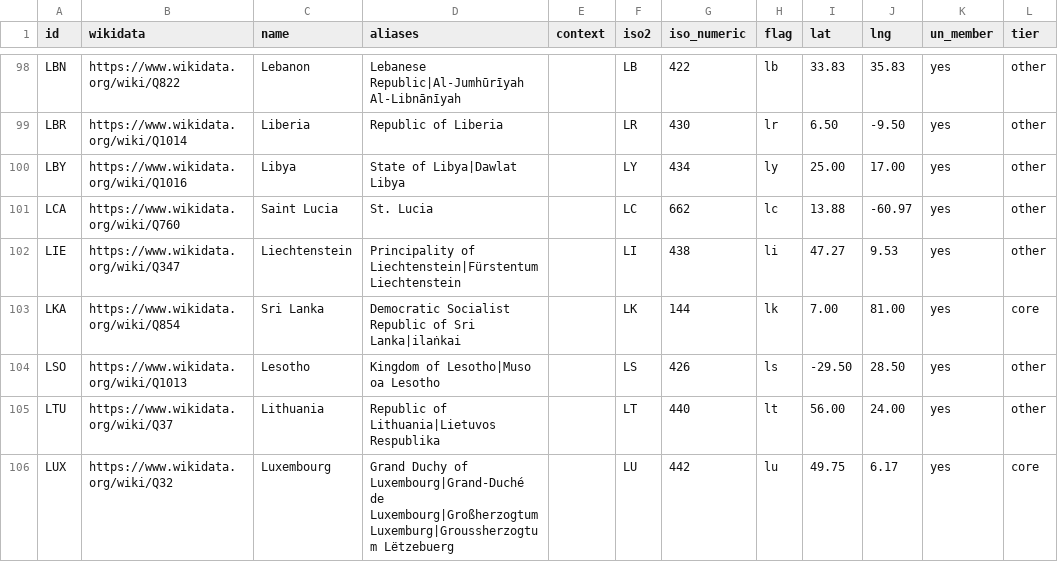
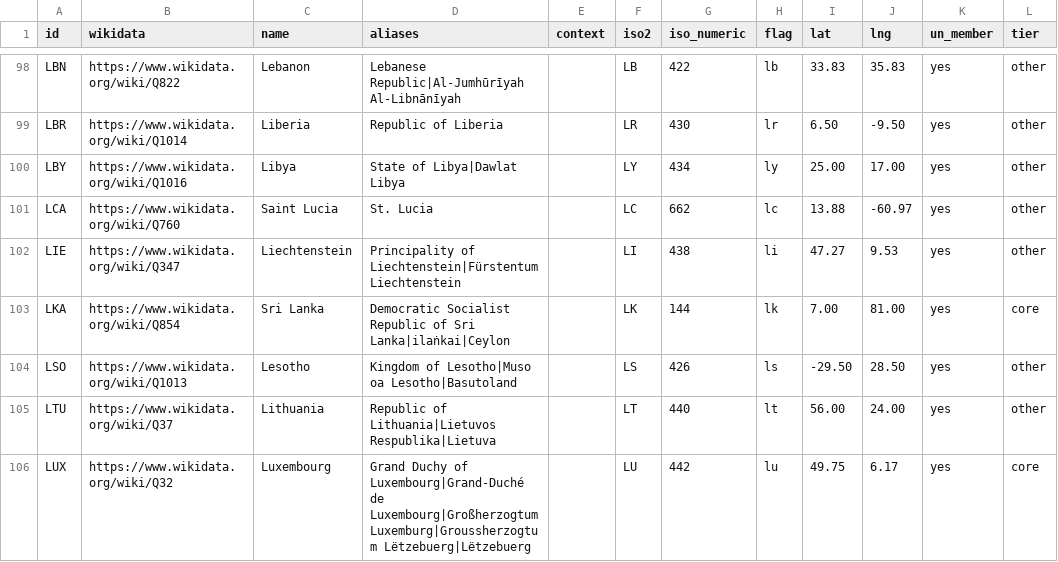
Before and after one commit to MJD2008/GloboKnot, a CSV file: data/countries/countries.csv, drawn as a sheet; only a part is shown, gaps mark what is left out; the diff covers the shown part only.

```diff
--- a/data/countries/countries.csv
+++ b/data/countries/countries.csv
@@ -102,5 +102,5 @@ LCA,https://www.wikidata.org/wiki/Q760,Saint Lucia,St. Lucia,,LC,662,lc,13.88,-6
 LIE,https://www.wikidata.org/wiki/Q347,Liechtenstein,Principality of Liechtenstein|Fürstentum Liechtenstein,,LI,438,li,47.27,9.53,yes,other
-LKA,https://www.wikidata.org/wiki/Q854,Sri Lanka,Democratic Socialist Republic of Sri Lanka|ilaṅkai,,LK,144,lk,7.00,81.00,yes,core
-LSO,https://www.wikidata.org/wiki/Q1013,Lesotho,Kingdom of Lesotho|Muso oa Lesotho,,LS,426,ls,-29.50,28.50,yes,other
-LTU,https://www.wikidata.org/wiki/Q37,Lithuania,Republic of Lithuania|Lietuvos Respublika,,LT,440,lt,56.00,24.00,yes,other
-LUX,https://www.wikidata.org/wiki/Q32,Luxembourg,Grand Duchy of Luxembourg|Grand-Duché de Luxembourg|Großherzogtum Luxemburg|Groussherzogtum Lëtzebuerg,,LU,442,lu,49.75,6.17,yes,core
+LKA,https://www.wikidata.org/wiki/Q854,Sri Lanka,Democratic Socialist Republic of Sri Lanka|ilaṅkai|Ceylon,,LK,144,lk,7.00,81.00,yes,core
+LSO,https://www.wikidata.org/wiki/Q1013,Lesotho,Kingdom of Lesotho|Muso oa Lesotho|Basutoland,,LS,426,ls,-29.50,28.50,yes,other
+LTU,https://www.wikidata.org/wiki/Q37,Lithuania,Republic of Lithuania|Lietuvos Respublika|Lietuva,,LT,440,lt,56.00,24.00,yes,other
+LUX,https://www.wikidata.org/wiki/Q32,Luxembourg,Grand Duchy of Luxembourg|Grand-Duché de Luxembourg|Großherzogtum Luxemburg|Groussherzogtum Lëtzebuerg|Lëtzebuerg,,LU,442,lu,49.75,6.17,yes,core
```
Also changed, not shown: 40 edited cells elsewhere in this file, data/countries/cities.csv, data/countries/names.csv, 9 other files.
